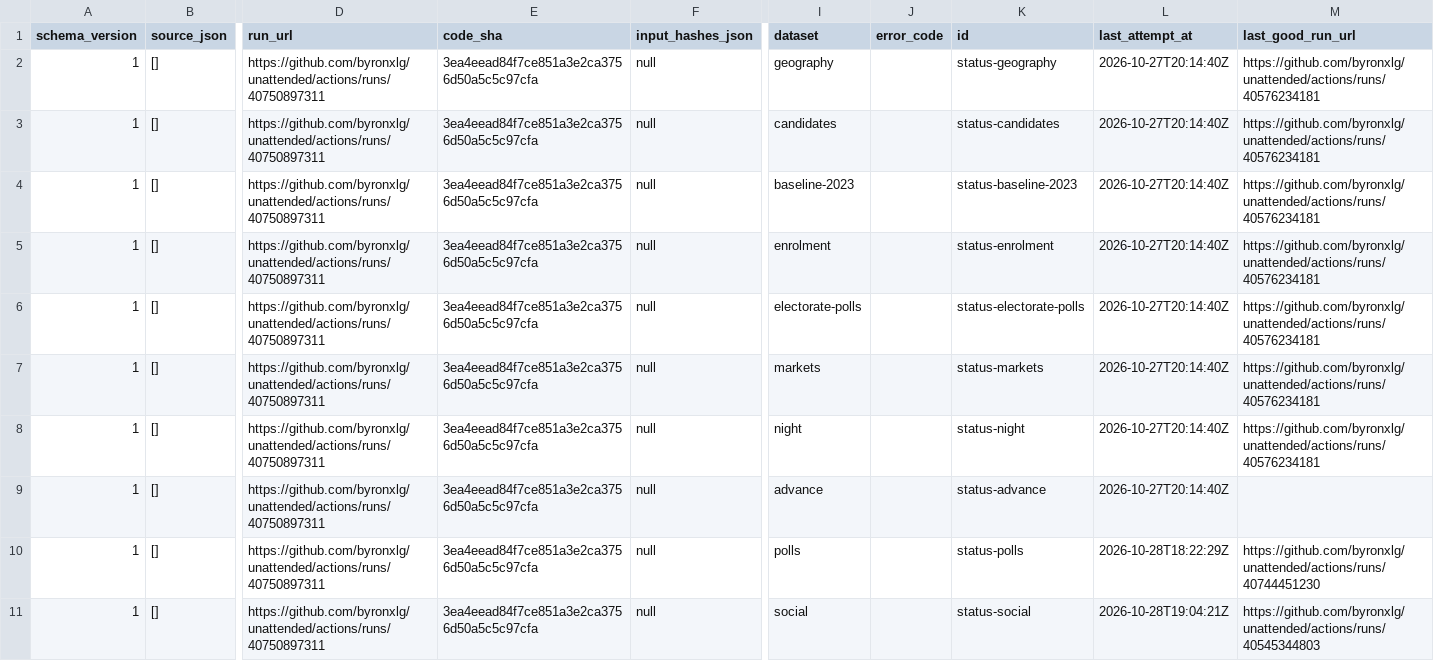
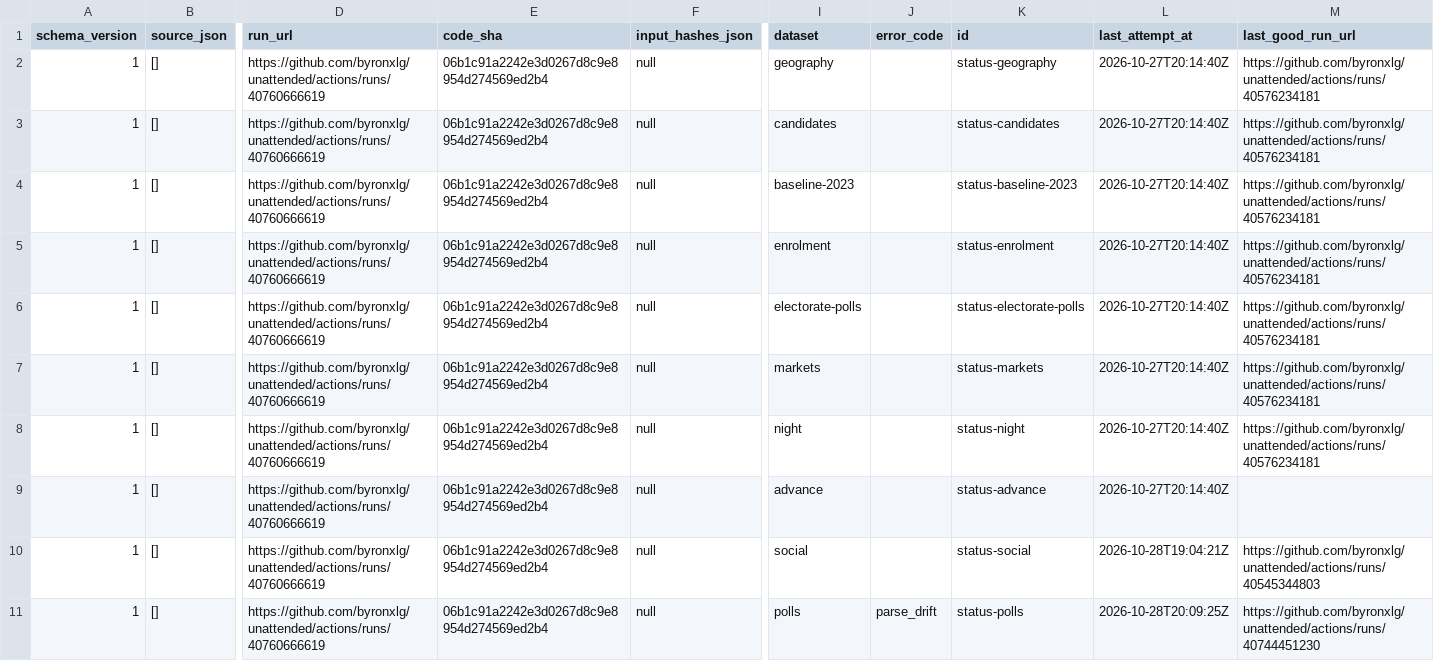
Before and after one commit to byronxlg/unattended, a CSV file: product/nz_election/data/status.csv, drawn as a sheet; only a part is shown, gaps mark what is left out; removed rows and columns are numbered as before the commit, all else as after; rows hold the shown columns only; the diff names each change by its address in the sheet, - before the commit and + after, or states it on an @@ line.

```diff
--- a/product/nz_election/data/status.csv
+++ b/product/nz_election/data/status.csv
-D2:D9 (run_url): https://github.com/byronxlg/unattended/actions/runs/40750897311
+D2:D9 (run_url): https://github.com/byronxlg/unattended/actions/runs/40760666619
-E2:E9 (code_sha): 3ea4eead84f7ce851a3e2ca3756d50a5c5c97cfa
+E2:E9 (code_sha): 06b1c91a2242e3d0267d8c9e8954d274569ed2b4
-row 10: 1 | [] | https://github.com/byronxlg/unattended/actions/runs/40750897311 | 3ea4eead84f7ce851a3e2ca3756d50a5c5c97cfa | null | polls |  | status-polls | 2026-10-28T18:22:29Z | https://github.com/byronxlg/unattended/actions/runs/40744451230
-D10 (run_url): https://github.com/byronxlg/unattended/actions/runs/40750897311
+D10 (run_url): https://github.com/byronxlg/unattended/actions/runs/40760666619
-E10 (code_sha): 3ea4eead84f7ce851a3e2ca3756d50a5c5c97cfa
+E10 (code_sha): 06b1c91a2242e3d0267d8c9e8954d274569ed2b4
+row 11: 1 | [] | https://github.com/byronxlg/unattended/actions/runs/40760666619 | 06b1c91a2242e3d0267d8c9e8954d274569ed2b4 | null | polls | parse_drift | status-polls | 2026-10-28T20:09:25Z | https://github.com/byronxlg/unattended/actions/runs/40744451230
```
Also changed, not shown: 3 other files.
